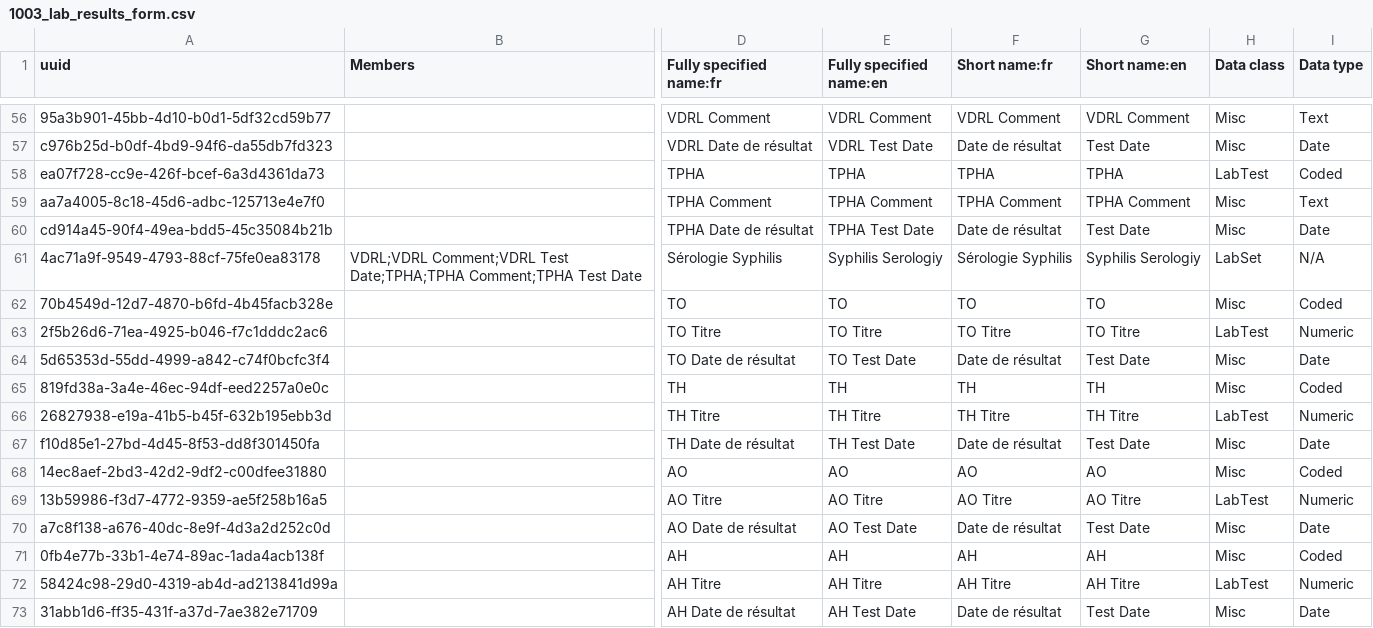
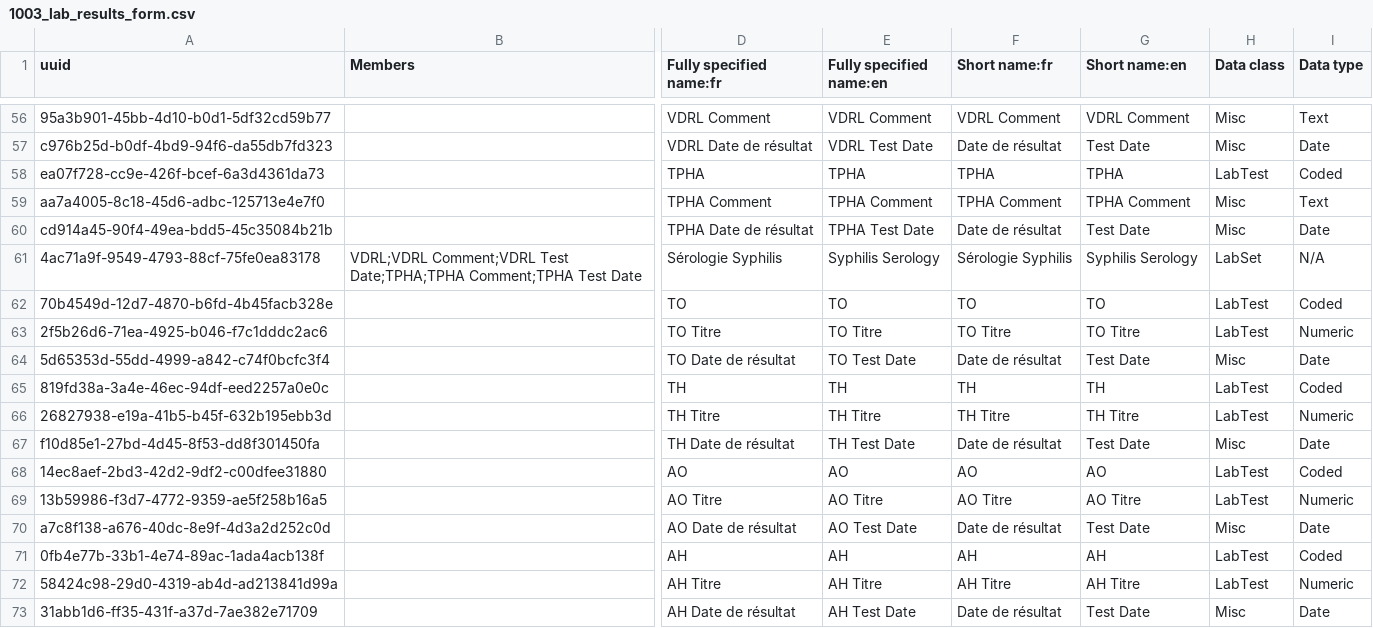
Before and after one commit to jembi/cameroon-bahmni-metadata, a CSV file: configuration/concepts/1003_lab_results_form.csv, drawn as a sheet; only a part is shown, gaps mark what is left out; the diff covers the shown part only; the diff names each change by its address in the sheet, - before the commit and + after, or states it on an @@ line.

```diff
--- a/configuration/concepts/1003_lab_results_form.csv
+++ b/configuration/concepts/1003_lab_results_form.csv
-E61 (Fully specified name:en): Syphilis Serologiy
+E61 (Fully specified name:en): Syphilis Serology
-G61 (Short name:en): Syphilis Serologiy
+G61 (Short name:en): Syphilis Serology
-H62 (Data class): Misc
+H62 (Data class): LabTest
-H65 (Data class): Misc
+H65 (Data class): LabTest
-H68 (Data class): Misc
+H68 (Data class): LabTest
-H71 (Data class): Misc
+H71 (Data class): LabTest
```
Also changed, not shown: 5 edited cells elsewhere in this file, configuration/concepts/1004_all_orderables.csv.
